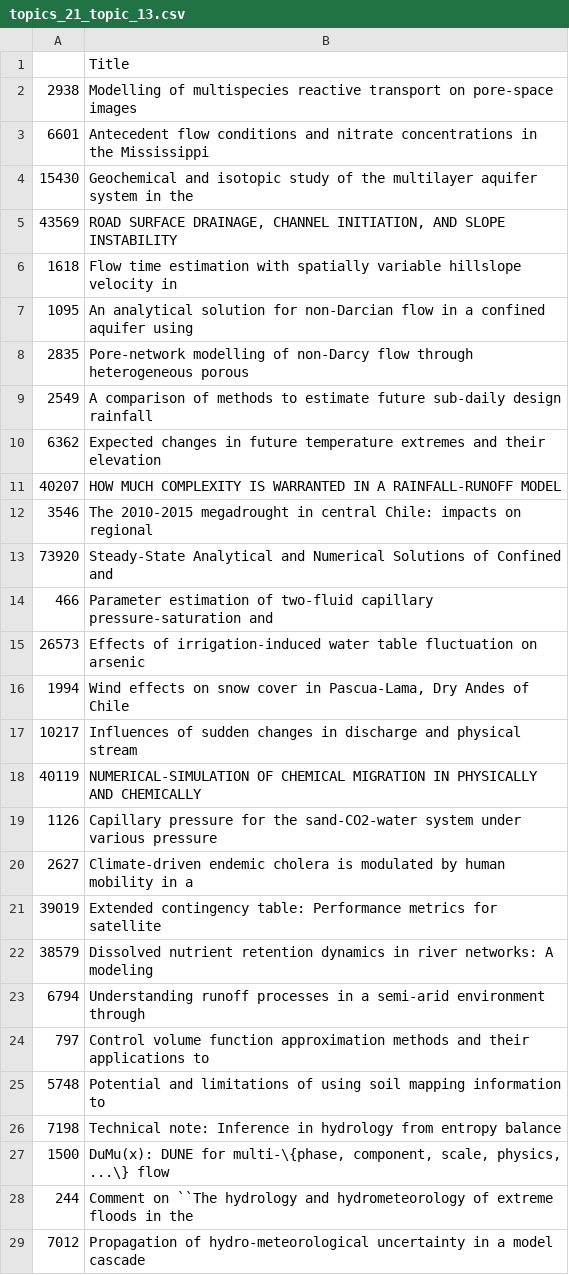
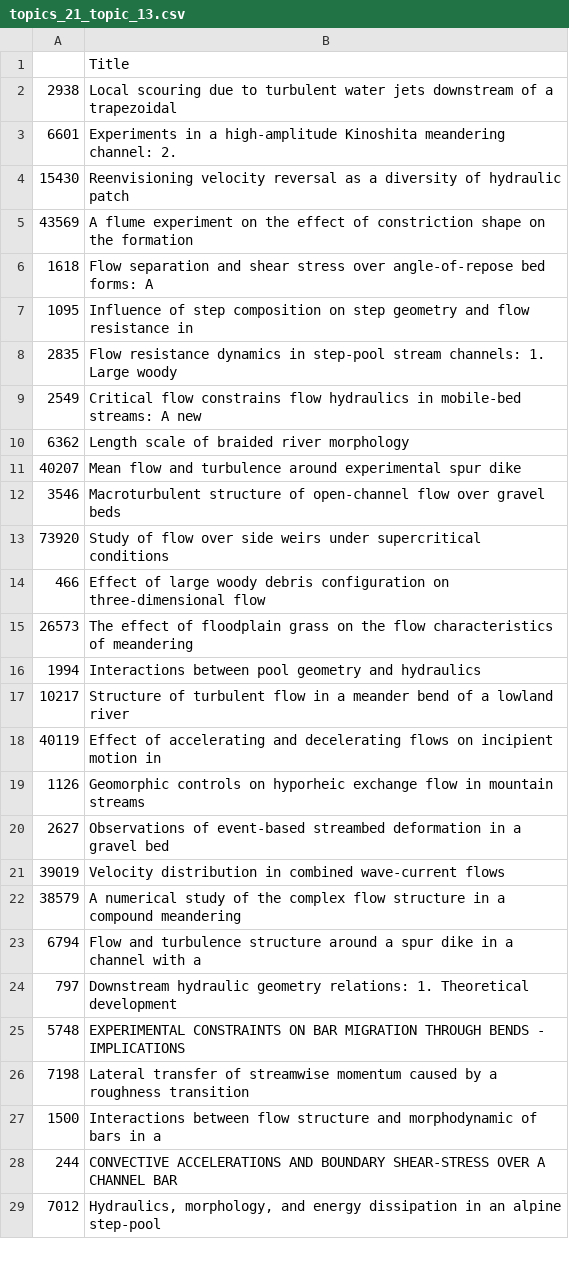
Before and after one commit to mashrekur/topic_modeling_hydrology, a CSV file: investigate_topics/topics_21_topic_13.csv, drawn as a sheet; only a part is shown; the diff covers the shown part only.

Commit message:
topic correlations finished

```diff
--- a/investigate_topics/topics_21_topic_13.csv
+++ b/investigate_topics/topics_21_topic_13.csv
@@ -1,52 +1,47 @@
 ,Title
-2938,Modelling of multispecies reactive transport on pore-space images
-6601,"Antecedent flow conditions and nitrate concentrations in the Mississippi
-"
-15430,"Geochemical and isotopic study of the multilayer aquifer system in the
-"
-43569,"ROAD SURFACE DRAINAGE, CHANNEL INITIATION, AND SLOPE INSTABILITY"
-1618,"Flow time estimation with spatially variable hillslope velocity in
-"
-1095,"An analytical solution for non-Darcian flow in a confined aquifer using
-"
-2835,"Pore-network modelling of non-Darcy flow through heterogeneous porous
-"
-2549,A comparison of methods to estimate future sub-daily design rainfall
-6362,"Expected changes in future temperature extremes and their elevation
-"
-40207,HOW MUCH COMPLEXITY IS WARRANTED IN A RAINFALL-RUNOFF MODEL
-3546,"The 2010-2015 megadrought in central Chile: impacts on regional
-"
-73920,"Steady-State Analytical and Numerical Solutions of Confined and
-"
-466,"Parameter estimation of two-fluid capillary pressure-saturation and
-"
-26573,"Effects of irrigation-induced water table fluctuation on arsenic
-"
-1994,"Wind effects on snow cover in Pascua-Lama, Dry Andes of Chile"
-10217,"Influences of sudden changes in discharge and physical stream
-"
-40119,"NUMERICAL-SIMULATION OF CHEMICAL MIGRATION IN PHYSICALLY AND CHEMICALLY
-"
-1126,"Capillary pressure for the sand-CO2-water system under various pressure
-"
-2627,"Climate-driven endemic cholera is modulated by human mobility in a
-"
-39019,"Extended contingency table: Performance metrics for satellite
-"
-38579,"Dissolved nutrient retention dynamics in river networks: A modeling
-"
-6794,"Understanding runoff processes in a semi-arid environment through
-"
-797,"Control volume function approximation methods and their applications to
-"
-5748,"Potential and limitations of using soil mapping information to
-"
-7198,"Technical note: Inference in hydrology from entropy balance
-"
-1500,"DuMu(x): DUNE for multi-\{phase, component, scale, physics, ...\} flow
-"
-244,"Comment on ``The hydrology and hydrometeorology of extreme floods in the
-"
-7012,"Propagation of hydro-meteorological uncertainty in a model cascade
-"
+2938,"Local scouring due to turbulent water jets downstream of a trapezoidal
+"
+6601,"Experiments in a high-amplitude Kinoshita meandering channel: 2.
+"
+15430,"Reenvisioning velocity reversal as a diversity of hydraulic patch
+"
+43569,"A flume experiment on the effect of constriction shape on the formation
+"
+1618,"Flow separation and shear stress over angle-of-repose bed forms: A
+"
+1095,"Influence of step composition on step geometry and flow resistance in
+"
+2835,"Flow resistance dynamics in step-pool stream channels: 1. Large woody
+"
+2549,"Critical flow constrains flow hydraulics in mobile-bed streams: A new
+"
+6362,Length scale of braided river morphology
+40207,Mean flow and turbulence around experimental spur dike
+3546,Macroturbulent structure of open-channel flow over gravel beds
+73920,Study of flow over side weirs under supercritical conditions
+466,"Effect of large woody debris configuration on three-dimensional flow
+"
+26573,"The effect of floodplain grass on the flow characteristics of meandering
+"
+1994,Interactions between pool geometry and hydraulics
+10217,Structure of turbulent flow in a meander bend of a lowland river
+40119,"Effect of accelerating and decelerating flows on incipient motion in
+"
+1126,Geomorphic controls on hyporheic exchange flow in mountain streams
+2627,"Observations of event-based streambed deformation in a gravel bed
+"
+39019,Velocity distribution in combined wave-current flows
+38579,"A numerical study of the complex flow structure in a compound meandering
+"
+6794,"Flow and turbulence structure around a spur dike in a channel with a
+"
+797,Downstream hydraulic geometry relations: 1. Theoretical development
+5748,"EXPERIMENTAL CONSTRAINTS ON BAR MIGRATION THROUGH BENDS - IMPLICATIONS
+"
+7198,"Lateral transfer of streamwise momentum caused by a roughness transition
+"
+1500,"Interactions between flow structure and morphodynamic of bars in a
+"
+244,CONVECTIVE ACCELERATIONS AND BOUNDARY SHEAR-STRESS OVER A CHANNEL BAR
+7012,"Hydraulics, morphology, and energy dissipation in an alpine step-pool
+"
```
Also changed, not shown: 72 edited cells elsewhere in this file, investigate_topics/topics_21_topic_15.csv, investigate_topics/topics_21_topic_17.csv, 25 other files.
